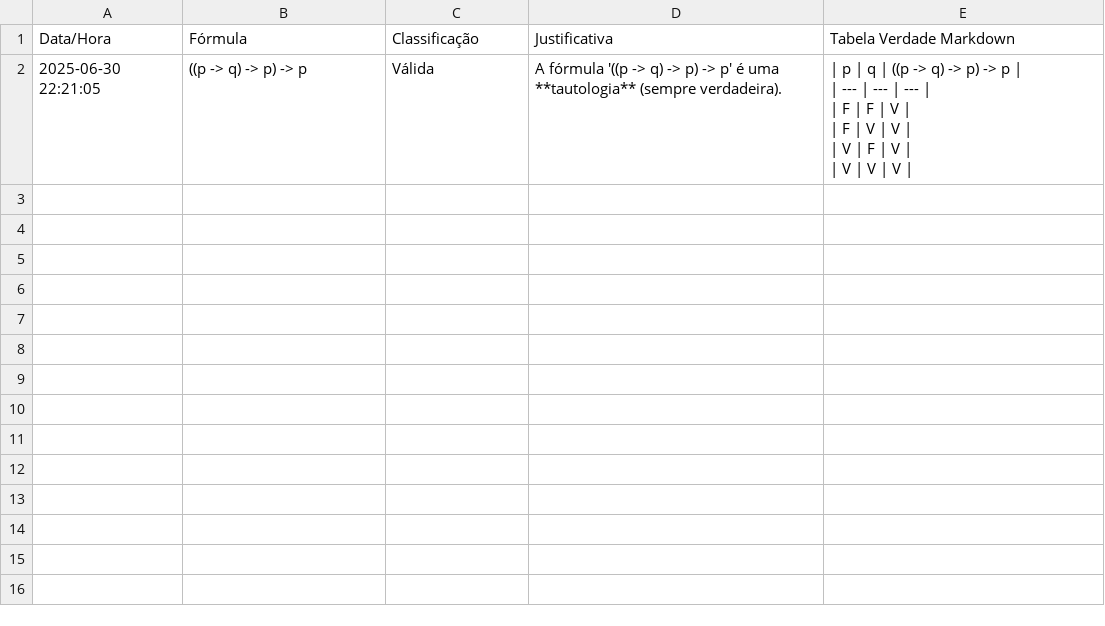
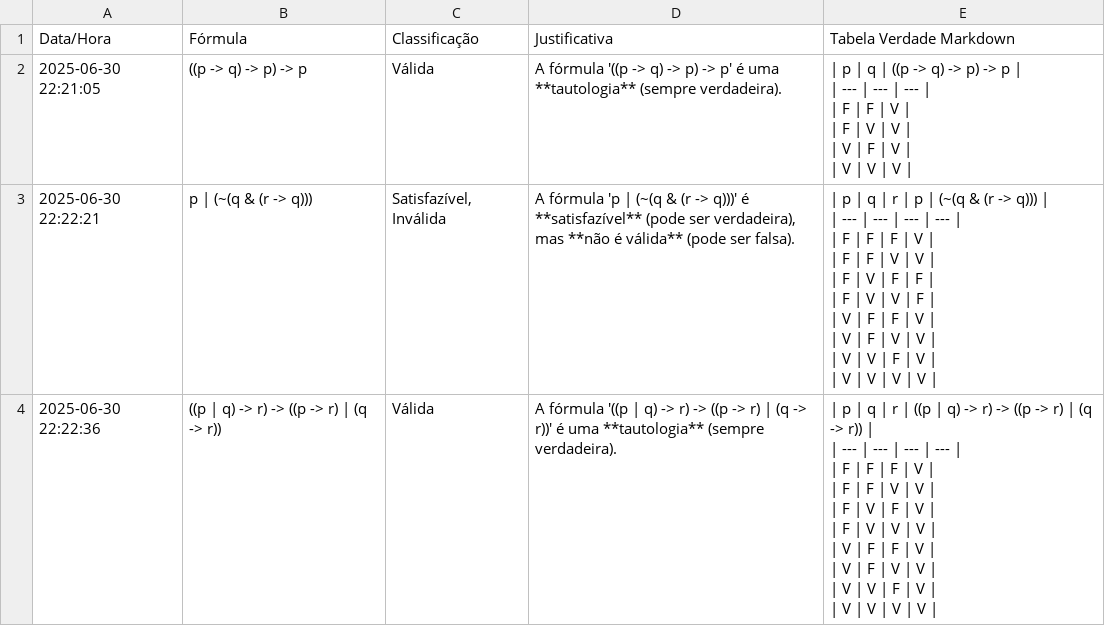
Before and after one commit to Naliat/SemanLogComp, a CSV file: tabelas_verdade.csv, drawn as a sheet; ↵ is a line break in a cell; the diff names each change by its address in the sheet, - before the commit and + after, or states it on an @@ line.

Commit message:
Tailan

```diff
--- a/tabelas_verdade.csv
+++ b/tabelas_verdade.csv
+row 3: 2025-06-30 22:22:21 | p | (~(q & (r -> q))) | Satisfazível, Inválida | A fórmula 'p | (~(q & (r -> q)))' é **satisfazível** (pode ser verdadeira), mas **não é válida** (pode ser falsa). | | p | q | r | p | (~(q & (r -> q))) | ↵ | --- | --- | --- | --- | ↵ | F | F | F | V | ↵ | F | F | V | V | ↵ | F | V | F | F | ↵ | F | V | V | F | ↵ | V | F | F | V | ↵ | V | F | V | V | ↵ | V | V | F | V | ↵ | V | V | V | V
+row 4: 2025-06-30 22:22:36 | ((p | q) -> r) -> ((p -> r) | (q -> r)) | Válida | A fórmula '((p | q) -> r) -> ((p -> r) | (q -> r))' é uma **tautologia** (sempre verdadeira). | | p | q | r | ((p | q) -> r) -> ((p -> r) | (q -> r)) | ↵ | --- | --- | --- | --- | ↵ | F | F | F | V | ↵ | F | F | V | V | ↵ | F | V | F | V | ↵ | F | V | V | V | ↵ | V | F | F | V | ↵ | V | F | V | V | ↵ | V | V | F | V | ↵ | V | V | V | V
```
